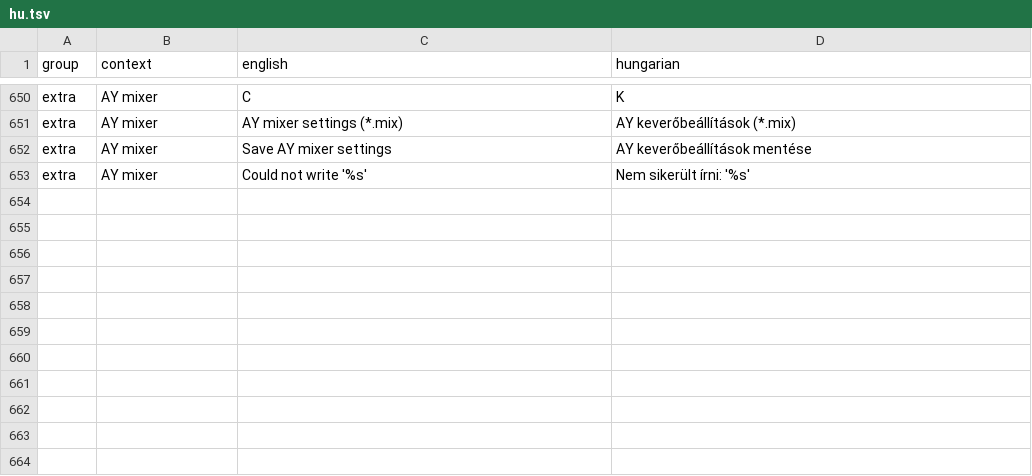
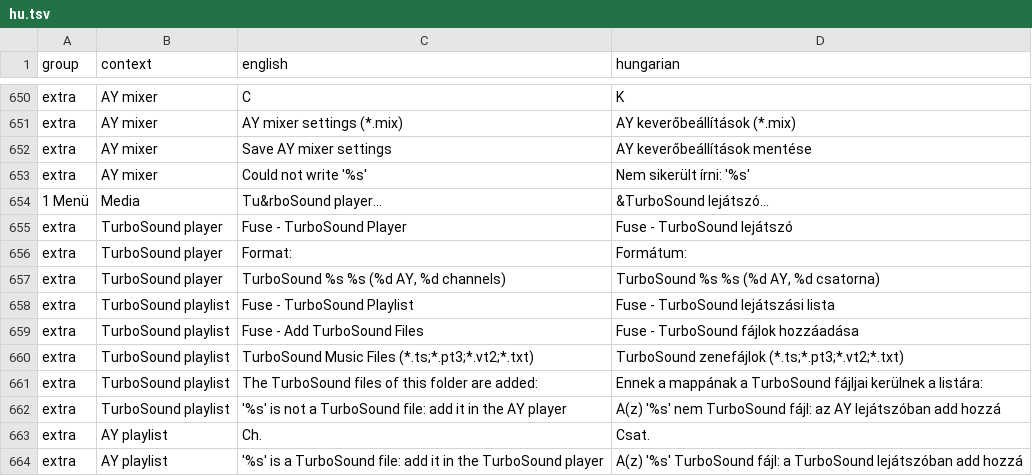
Before and after one commit to Viktor318/fuse, a TSV file: translations/hu.tsv, drawn as a sheet; only a part is shown, gaps mark what is left out; the diff names each change by its address in the sheet, - before the commit and + after, or states it on an @@ line.

```diff
--- a/translations/hu.tsv
+++ b/translations/hu.tsv
+row 654: 1 Menü | Media | Tu&rboSound player... | &TurboSound lejátszó...
+row 655: extra | TurboSound player | Fuse - TurboSound Player | Fuse - TurboSound lejátszó
+row 656: extra | TurboSound player | Format: | Formátum:
+row 657: extra | TurboSound player | TurboSound %s %s (%d AY, %d channels) | TurboSound %s %s (%d AY, %d csatorna)
+row 658: extra | TurboSound playlist | Fuse - TurboSound Playlist | Fuse - TurboSound lejátszási lista
+row 659: extra | TurboSound playlist | Fuse - Add TurboSound Files | Fuse - TurboSound fájlok hozzáadása
+row 660: extra | TurboSound playlist | TurboSound Music Files (*.ts;*.pt3;*.vt2;*.txt) | TurboSound zenefájlok (*.ts;*.pt3;*.vt2;*.txt)
+row 661: extra | TurboSound playlist | The TurboSound files of this folder are added: | Ennek a mappának a TurboSound fájljai kerülnek a listára:
+row 662: extra | TurboSound playlist | '%s' is not a TurboSound file: add it in the AY player | A(z) '%s' nem TurboSound fájl: az AY lejátszóban add hozzá
+row 663: extra | AY playlist | Ch. | Csat.
+row 664: extra | AY playlist | '%s' is a TurboSound file: add it in the TurboSound player | A(z) '%s' TurboSound fájl: a TurboSound lejátszóban add hozzá
```
Also changed, not shown: 26 other files.
